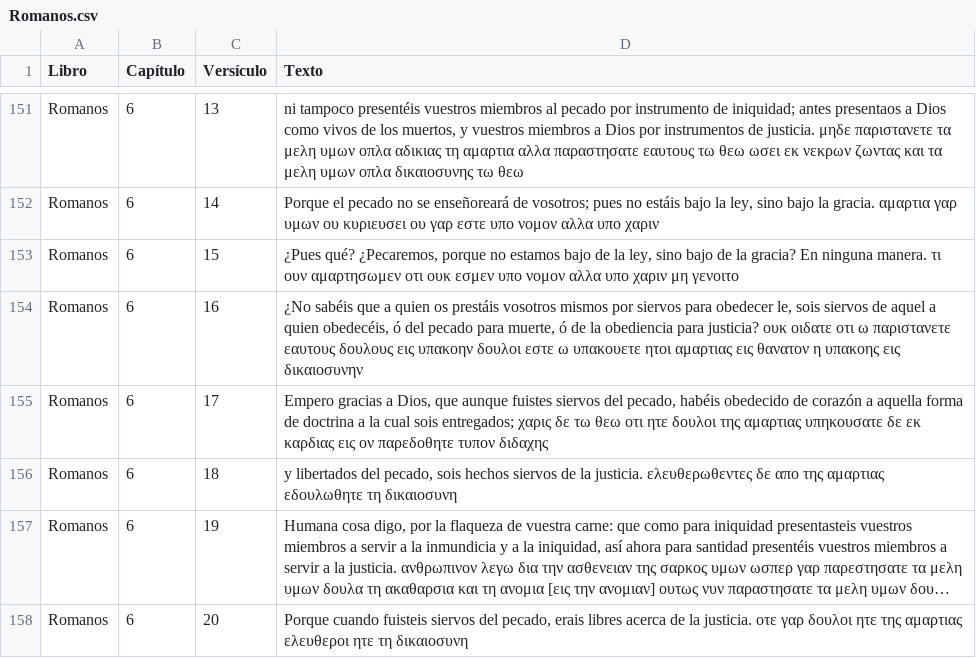
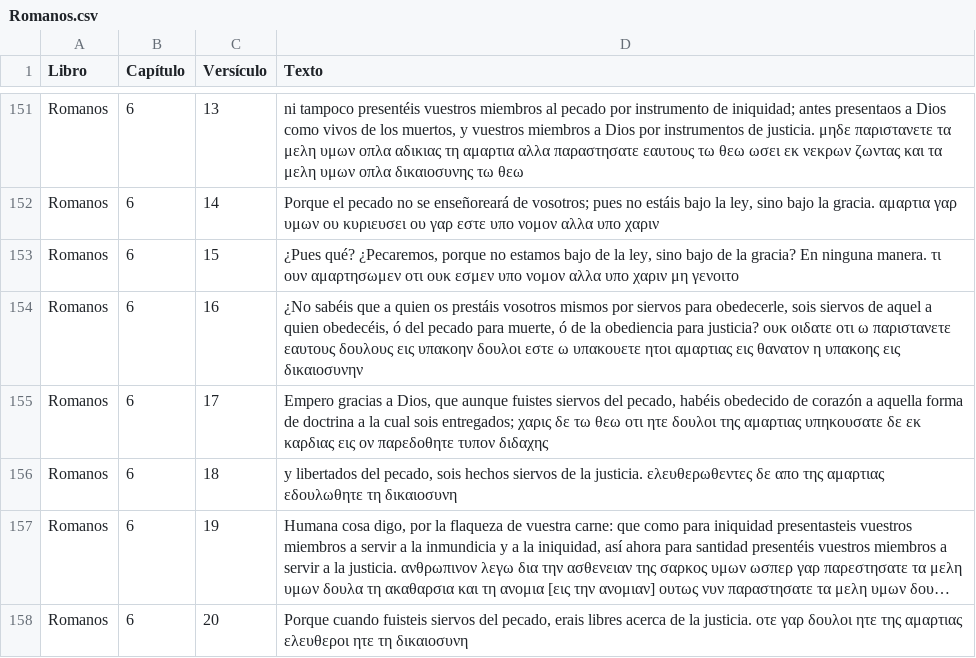
Before and after one commit to consupalabrahoy-cloud/unoaunointerlineal, a CSV file: Romanos.csv, drawn as a sheet; only a part is shown, gaps mark what is left out; long unchanged cells end in ….

Commit message:
Update Romanos.csv

```diff
--- a/Romanos.csv
+++ b/Romanos.csv
@@ -154,3 +154,3 @@ Romanos,6,14,"Porque el pecado no se enseñoreará de vosotros; pues no estáis
 Romanos,6,15,"¿Pues qué? ¿Pecaremos, porque no estamos bajo de la ley, sino bajo de la gracia? En ninguna manera. τι ουν αμαρτησωμεν οτι ουκ εσμεν υπο νομον αλλα υπο χαριν μη γενοιτο"
-Romanos,6,16,"¿No sabéis que a quien os prestáis vosotros mismos por siervos para obedecer le, sois siervos de aquel a quien obedecéis, ó del pecado para muerte, ó de la obediencia para justicia? ουκ οιδατε οτι ω παριστανετε εαυτους δουλους εις υπακοην δουλοι εστε ω υπακουετε ητοι αμαρτιας εις θανατον η υπακοης εις δικαιοσυνην"
+Romanos,6,16,"¿No sabéis que a quien os prestáis vosotros mismos por siervos para obedecerle, sois siervos de aquel a quien obedecéis, ó del pecado para muerte, ó de la obediencia para justicia? ουκ οιδατε οτι ω παριστανετε εαυτους δουλους εις υπακοην δουλοι εστε ω υπακουετε ητοι αμαρτιας εις θανατον η υπακοης εις δικαιοσυνην"
 Romanos,6,17,"Empero gracias a Dios, que aunque fuistes siervos del pecado, habéis obedecido de corazón a aquella forma de doctrina a la cual sois entregados; χαρις δε τω θεω οτι ητε δουλοι της αμαρτιας υπηκουσατε δε εκ καρδιας εις ον παρεδοθητε τυπον διδαχης"
```
